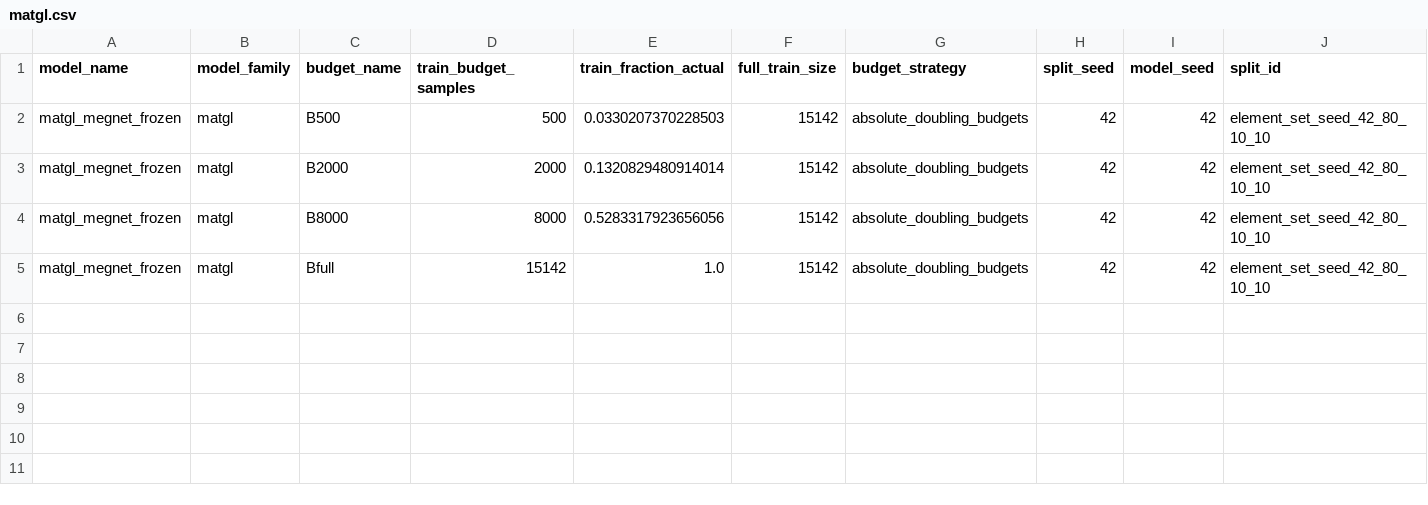
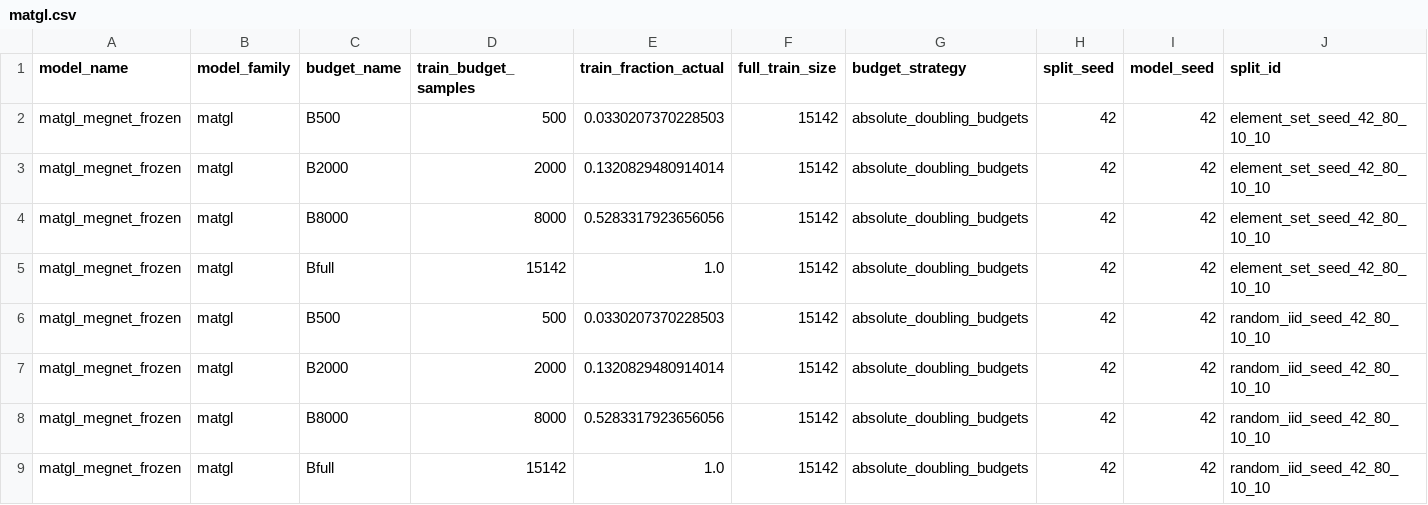
Before and after one commit to arutamonofu/itmo_nnchem, a CSV file: outputs/runs/matgl.csv, drawn as a sheet; only a part is shown; rows hold the shown columns only; the diff names each change by its address in the sheet, - before the commit and + after, or states it on an @@ line.

Commit message:
Update MatGL random split training

```diff
--- a/outputs/runs/matgl.csv
+++ b/outputs/runs/matgl.csv
+row 6: matgl_megnet_frozen | matgl | B500 | 500 | 0.0330207370228503 | 15142 | absolute_doubling_budgets | 42 | 42 | random_iid_seed_42_80_10_10
+row 7: matgl_megnet_frozen | matgl | B2000 | 2000 | 0.1320829480914014 | 15142 | absolute_doubling_budgets | 42 | 42 | random_iid_seed_42_80_10_10
+row 8: matgl_megnet_frozen | matgl | B8000 | 8000 | 0.5283317923656056 | 15142 | absolute_doubling_budgets | 42 | 42 | random_iid_seed_42_80_10_10
+row 9: matgl_megnet_frozen | matgl | Bfull | 15142 | 1.0 | 15142 | absolute_doubling_budgets | 42 | 42 | random_iid_seed_42_80_10_10
```
Also changed, not shown: outputs/summary/results.csv, 31 other files.
